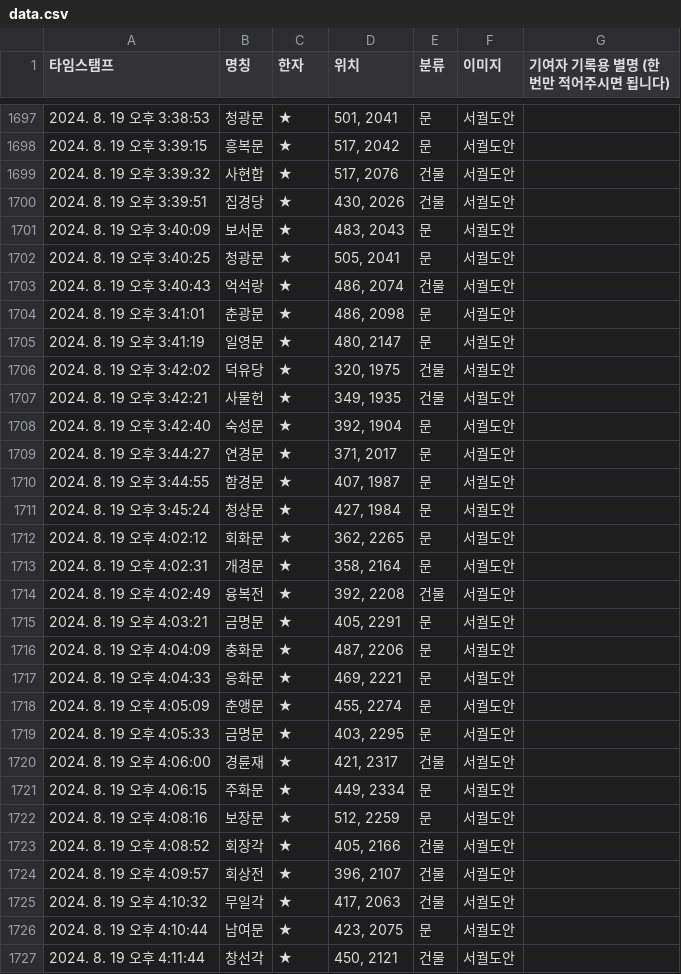
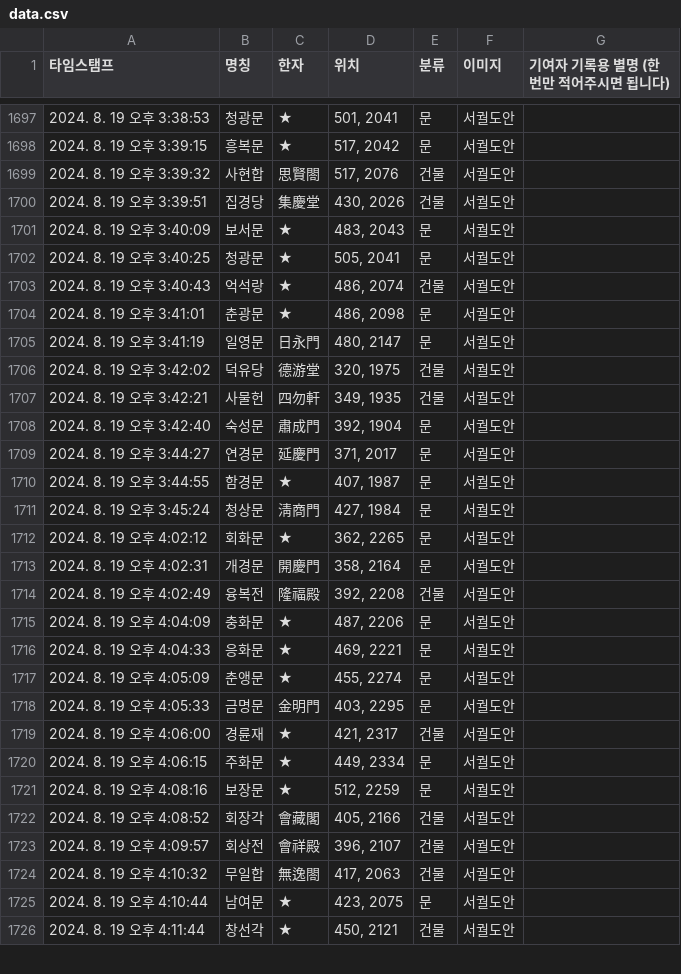
Before and after one commit to lee-han/lee-han.github.io, a CSV file: asset/csv/data.csv, drawn as a sheet; only a part is shown, gaps mark what is left out; the diff covers the shown part only.

Commit message:
Update CSV for 2024-08-20

```diff
--- a/asset/csv/data.csv
+++ b/asset/csv/data.csv
@@ -1698,4 +1698,4 @@
 2024. 8. 19 오후 3:39:15,흥복문,★,"517, 2042",문,서궐도안,
-2024. 8. 19 오후 3:39:32,사현합,★,"517, 2076",건물,서궐도안,
-2024. 8. 19 오후 3:39:51,집경당,★,"430, 2026",건물,서궐도안,
+2024. 8. 19 오후 3:39:32,사현합,思賢閤,"517, 2076",건물,서궐도안,
+2024. 8. 19 오후 3:39:51,집경당,集慶堂,"430, 2026",건물,서궐도안,
 2024. 8. 19 오후 3:40:09,보서문,★,"483, 2043",문,서궐도안,
@@ -1704,13 +1704,12 @@
 2024. 8. 19 오후 3:41:01,춘광문,★,"486, 2098",문,서궐도안,
-2024. 8. 19 오후 3:41:19,일영문,★,"480, 2147",문,서궐도안,
-2024. 8. 19 오후 3:42:02,덕유당,★,"320, 1975",건물,서궐도안,
-2024. 8. 19 오후 3:42:21,사물헌,★,"349, 1935",건물,서궐도안,
-2024. 8. 19 오후 3:42:40,숙성문,★,"392, 1904",문,서궐도안,
-2024. 8. 19 오후 3:44:27,연경문,★,"371, 2017",문,서궐도안,
+2024. 8. 19 오후 3:41:19,일영문,日永門,"480, 2147",문,서궐도안,
+2024. 8. 19 오후 3:42:02,덕유당,德游堂,"320, 1975",건물,서궐도안,
+2024. 8. 19 오후 3:42:21,사물헌,四勿軒,"349, 1935",건물,서궐도안,
+2024. 8. 19 오후 3:42:40,숙성문,肅成門,"392, 1904",문,서궐도안,
+2024. 8. 19 오후 3:44:27,연경문,延慶門,"371, 2017",문,서궐도안,
 2024. 8. 19 오후 3:44:55,함경문,★,"407, 1987",문,서궐도안,
-2024. 8. 19 오후 3:45:24,청상문,★,"427, 1984",문,서궐도안,
+2024. 8. 19 오후 3:45:24,청상문,淸商門,"427, 1984",문,서궐도안,
 2024. 8. 19 오후 4:02:12,회화문,★,"362, 2265",문,서궐도안,
-2024. 8. 19 오후 4:02:31,개경문,★,"358, 2164",문,서궐도안,
-2024. 8. 19 오후 4:02:49,융복전,★,"392, 2208",건물,서궐도안,
-2024. 8. 19 오후 4:03:21,금명문,★,"405, 2291",문,서궐도안,
+2024. 8. 19 오후 4:02:31,개경문,開慶門,"358, 2164",문,서궐도안,
+2024. 8. 19 오후 4:02:49,융복전,隆福殿,"392, 2208",건물,서궐도안,
 2024. 8. 19 오후 4:04:09,충화문,★,"487, 2206",문,서궐도안,
@@ -1718,3 +1717,3 @@
 2024. 8. 19 오후 4:05:09,춘앵문,★,"455, 2274",문,서궐도안,
-2024. 8. 19 오후 4:05:33,금명문,★,"403, 2295",문,서궐도안,
+2024. 8. 19 오후 4:05:33,금명문,金明門,"403, 2295",문,서궐도안,
 2024. 8. 19 오후 4:06:00,경륜재,★,"421, 2317",건물,서궐도안,
@@ -1722,5 +1721,5 @@
 2024. 8. 19 오후 4:08:16,보장문,★,"512, 2259",문,서궐도안,
-2024. 8. 19 오후 4:08:52,회장각,★,"405, 2166",건물,서궐도안,
-2024. 8. 19 오후 4:09:57,회상전,★,"396, 2107",건물,서궐도안,
-2024. 8. 19 오후 4:10:32,무일각,★,"417, 2063",건물,서궐도안,
+2024. 8. 19 오후 4:08:52,회장각,會藏閣,"405, 2166",건물,서궐도안,
+2024. 8. 19 오후 4:09:57,회상전,會祥殿,"396, 2107",건물,서궐도안,
+2024. 8. 19 오후 4:10:32,무일합,無逸閤,"417, 2063",건물,서궐도안,
 2024. 8. 19 오후 4:10:44,남여문,★,"423, 2075",문,서궐도안,
```
Also changed, not shown: 11 added rows and 26 edited cells elsewhere in this file.
